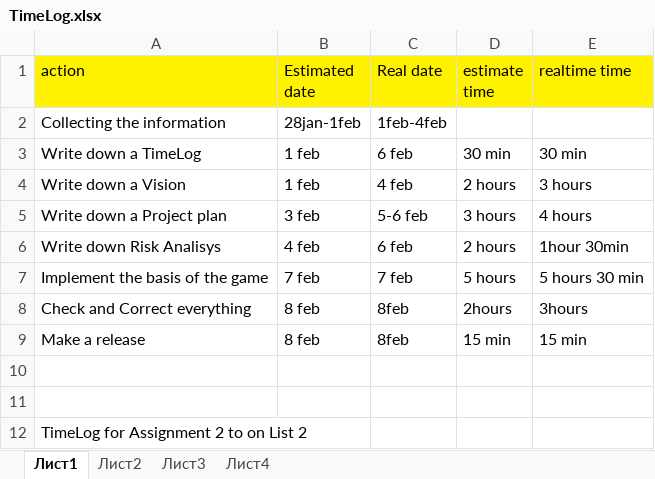
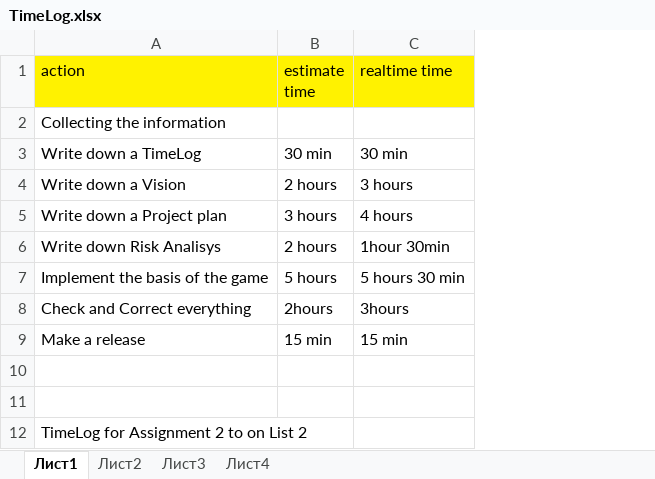
Before and after one commit to ruslanabdulin1985/ra222rt_1dv600, an Excel workbook: doc/TimeLog.xlsx, sheet Лист1, drawn as a sheet; values as stored, in another font and other column widths than the file's, no borders; the diff names each change by its address in the sheet, - before the commit and + after, or states it on an @@ line.

```diff
--- a/doc/TimeLog.xlsx (sheet Лист1)
+++ b/doc/TimeLog.xlsx (sheet Лист1)
-column B (Estimated date), rows 2-9: 28jan-1feb | 1 feb | 1 feb | 3 feb | 4 feb | 7 feb | 8 feb | 8 feb
-column C (Real date), rows 2-9: 1feb-4feb | 6 feb | 4 feb | 5-6 feb | 6 feb | 7 feb | 8feb | 8feb
```
Also changed, not shown: sheet Лист4, 4 other files.
